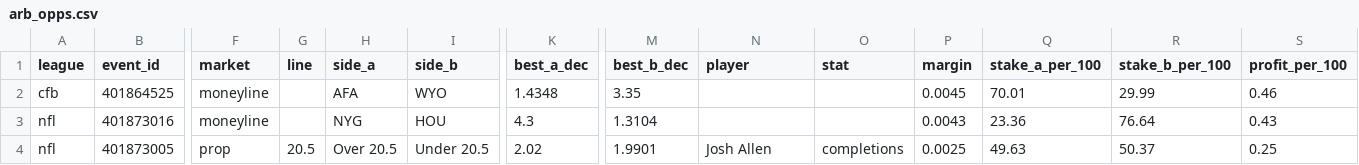
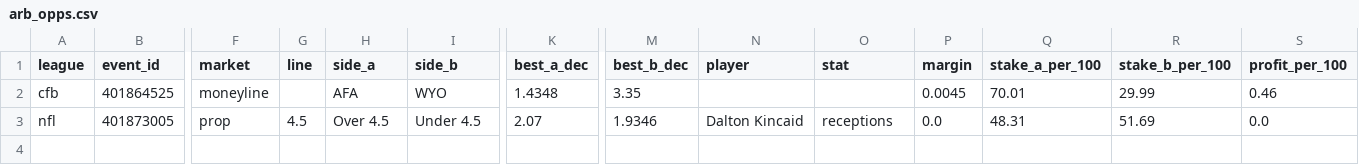
Before and after one commit to 3GO-47/rainman, a CSV file: data/processed/arb_opps.csv, drawn as a sheet; only a part is shown, gaps mark what is left out; removed rows and columns are numbered as before the commit, all else as after; rows hold the shown columns only; the diff names each change by its address in the sheet, - before the commit and + after, or states it on an @@ line.

```diff
--- a/data/processed/arb_opps.csv
+++ b/data/processed/arb_opps.csv
-row 3: nfl | 401873016 | moneyline |  | NYG | HOU | 4.3 | 1.3104 |  |  | 0.0043 | 23.36 | 76.64 | 0.43
-G3 (line): 20.5
+G3 (line): 4.5
-H3 (side_a): Over 20.5
+H3 (side_a): Over 4.5
-I3 (side_b): Under 20.5
+I3 (side_b): Under 4.5
-K3 (best_a_dec): 2.02
+K3 (best_a_dec): 2.07
-M3 (best_b_dec): 1.9901
+M3 (best_b_dec): 1.9346
-N3 (player): Josh Allen
+N3 (player): Dalton Kincaid
-O3 (stat): completions
+O3 (stat): receptions
-P3 (margin): 0.0025
+P3 (margin): 0.0
-Q3 (stake_a_per_100): 49.63
+Q3 (stake_a_per_100): 48.31
-R3 (stake_b_per_100): 50.37
+R3 (stake_b_per_100): 51.69
-S3 (profit_per_100): 0.25
+S3 (profit_per_100): 0.0
```
Also changed, not shown: data/processed/arb_board.csv, data/processed/injuries_current.csv, 38 other files.
